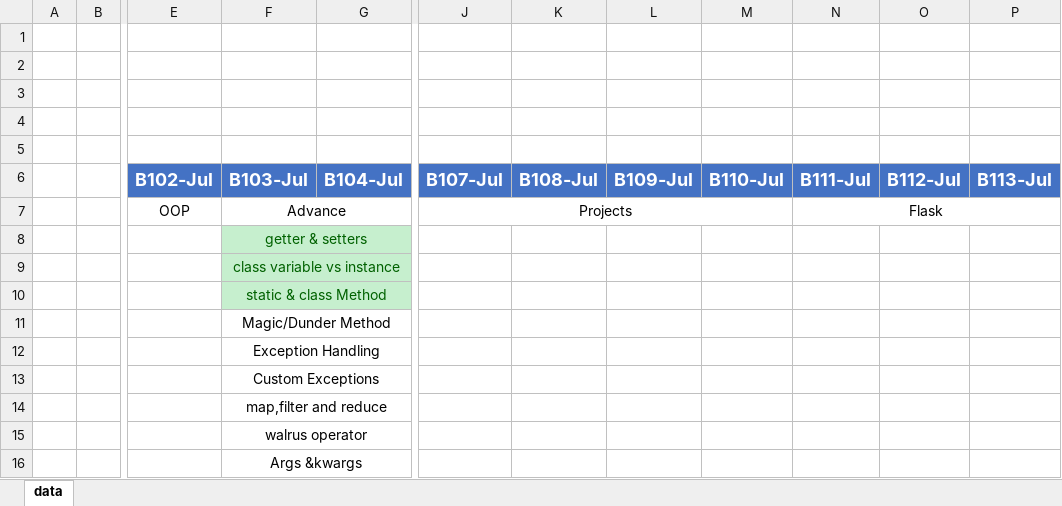
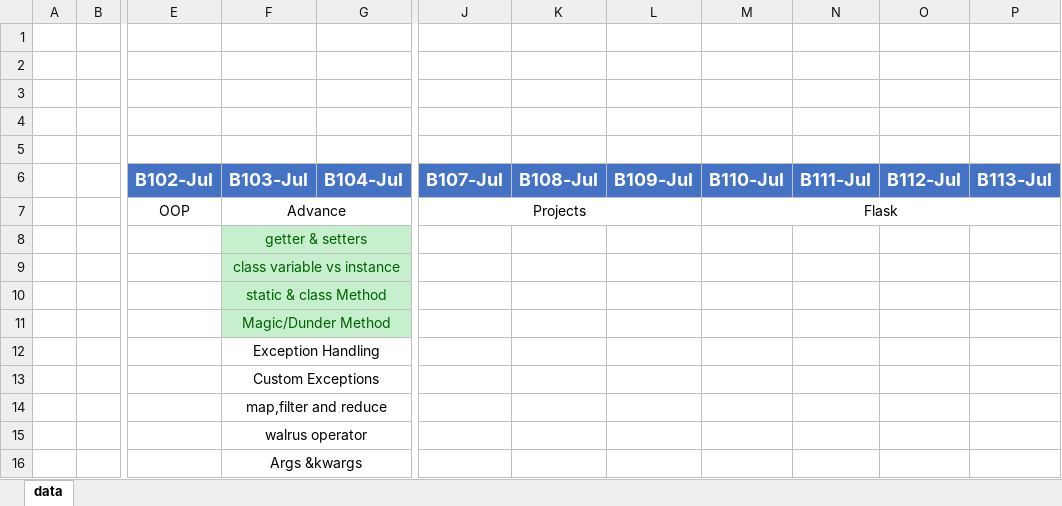
Before and after one commit to ahmadubaid061/Advance-Python, an Excel workbook: topics.xlsx, sheet data, drawn as a sheet; only a part is shown, gaps mark what is left out; values as stored, in another font and other column widths than the file's, no borders; the diff names each change by its address in the sheet, - before the commit and + after, or states it on an @@ line.

```diff
--- a/topics.xlsx (sheet data)
+++ b/topics.xlsx (sheet data)
-J7:M7 merged
+J7:L7 merged
-M7 (B110-Jul): (empty)
+M7 (B110-Jul): Flask
+M7:P7 merged
-N7 (B111-Jul): Flask
+N7 (B111-Jul): (empty)
-N7:P7 merged
-F11:G11 fill: none
+F11:G11 fill: #C6EFCE
-F11 text colour: black
+F11 text colour: #006100
```
Also changed, not shown: 7 other files.
